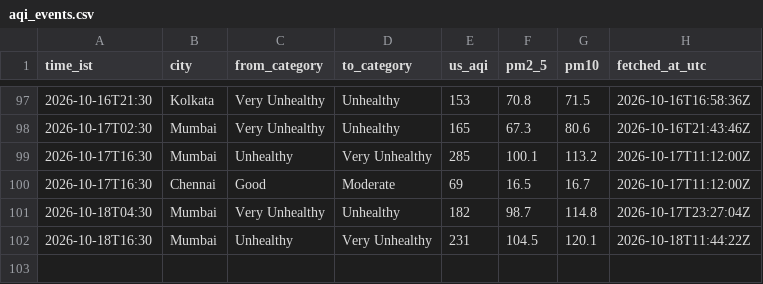
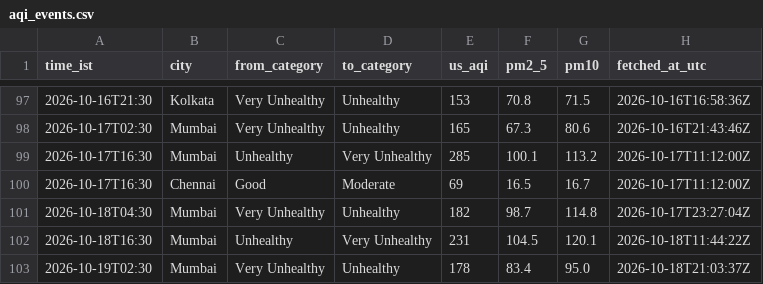
Before and after one commit to Georgian-86/india-aqi-tracker, a CSV file: data/aqi_events.csv, drawn as a sheet; only a part is shown, gaps mark what is left out.

Commit message:
data: AQI change 2026-10-19 02:30 IST: Mumbai → Unhealthy

```diff
--- a/data/aqi_events.csv
+++ b/data/aqi_events.csv
@@ -102 +102,2 @@ time_ist,city,from_category,to_category,us_aqi,pm2_5,pm10,fetched_at_utc
 2026-10-18T16:30,Mumbai,Unhealthy,Very Unhealthy,231,104.5,120.1,2026-10-18T11:44:22Z
+2026-10-19T02:30,Mumbai,Very Unhealthy,Unhealthy,178,83.4,95.0,2026-10-18T21:03:37Z
```
